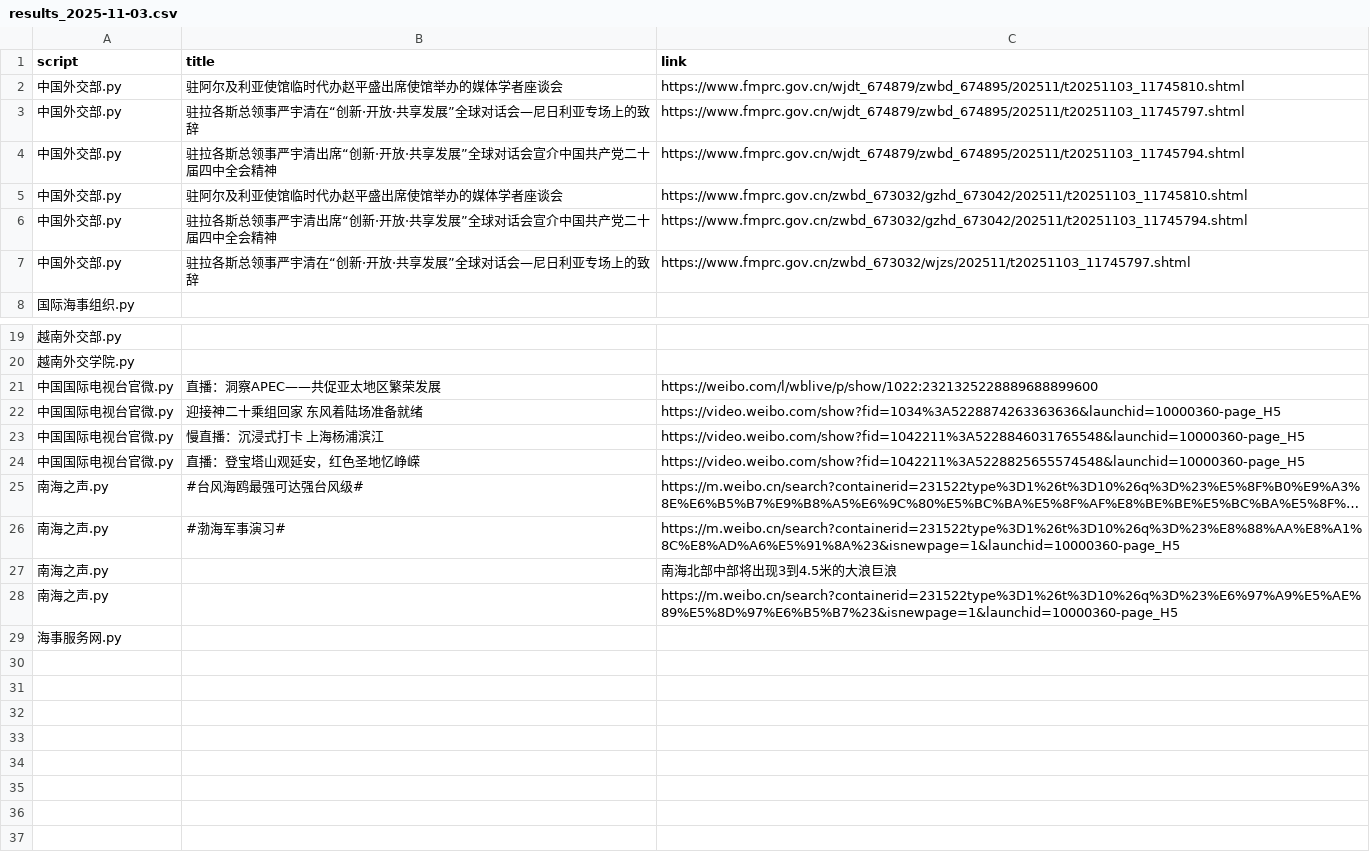
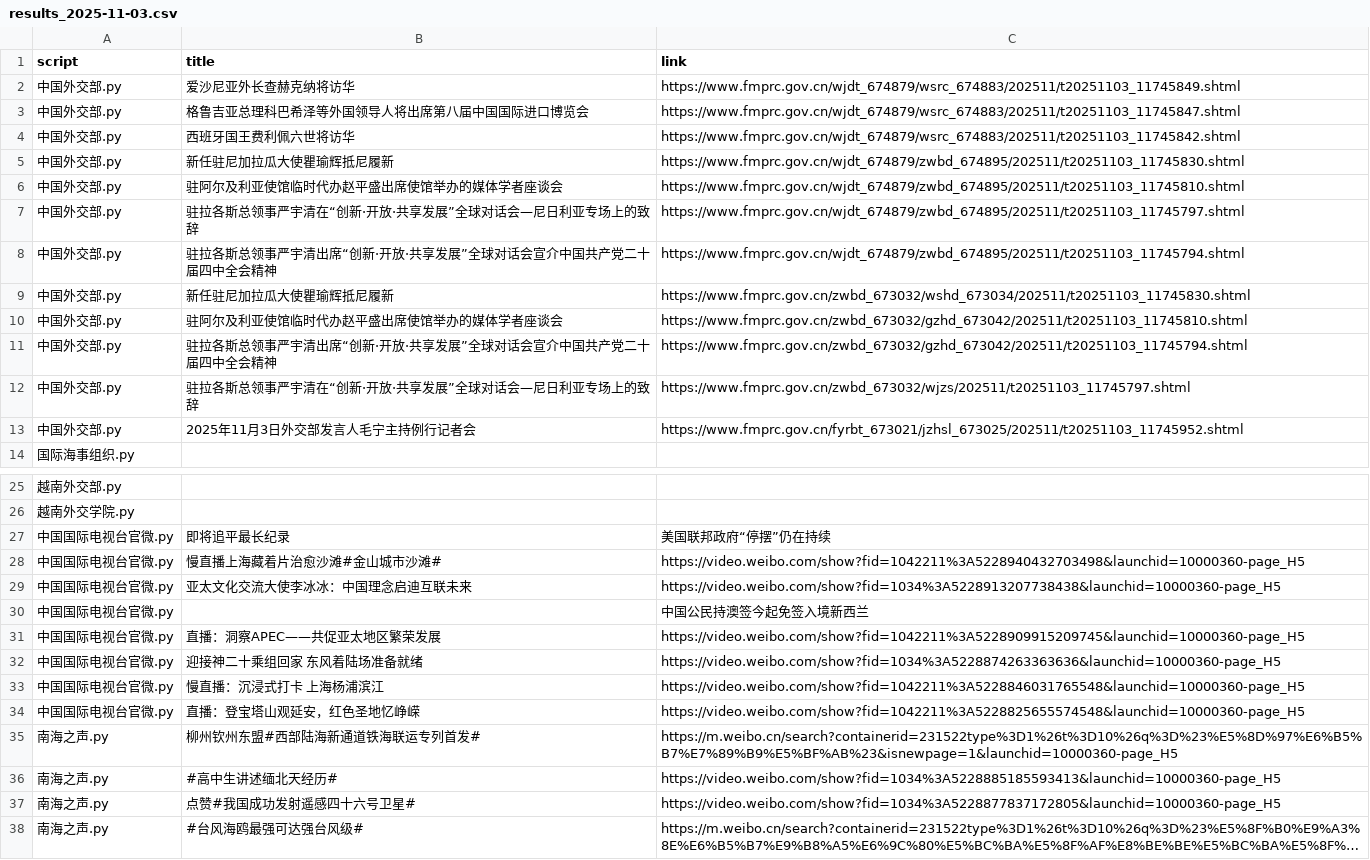
Before and after one commit to KACSH9/---, a CSV file: results_2025-11-03.csv, drawn as a sheet; only a part is shown, gaps mark what is left out; the shorter side is filled out with more unchanged rows; long unchanged cells end in …; addresses are those after the commit; the diff names each change by its address in the sheet, - before the commit and + after, or states it on an @@ line.

```diff
--- a/results_2025-11-03.csv
+++ b/results_2025-11-03.csv
+row 2: 中国外交部.py | 爱沙尼亚外长查赫克纳将访华 | https://www.fmprc.gov.cn/wjdt_674879/wsrc_674883/202511/t20251103_11745849.shtml
+row 3: 中国外交部.py | 格鲁吉亚总理科巴希泽等外国领导人将出席第八届中国国际进口博览会 | https://www.fmprc.gov.cn/wjdt_674879/wsrc_674883/202511/t20251103_11745847.shtml
+row 4: 中国外交部.py | 西班牙国王费利佩六世将访华 | https://www.fmprc.gov.cn/wjdt_674879/wsrc_674883/202511/t20251103_11745842.shtml
+row 5: 中国外交部.py | 新任驻尼加拉瓜大使瞿瑜辉抵尼履新 | https://www.fmprc.gov.cn/wjdt_674879/zwbd_674895/202511/t20251103_11745830.shtml
+row 9: 中国外交部.py | 新任驻尼加拉瓜大使瞿瑜辉抵尼履新 | https://www.fmprc.gov.cn/zwbd_673032/wshd_673034/202511/t20251103_11745830.shtml
+row 13: 中国外交部.py | 2025年11月3日外交部发言人毛宁主持例行记者会 | https://www.fmprc.gov.cn/fyrbt_673021/jzhsl_673025/202511/t20251103_11745952.shtml
+row 27: 中国国际电视台官微.py | 即将追平最长纪录 | 美国联邦政府“停摆”仍在持续
+row 28: 中国国际电视台官微.py | 慢直播上海藏着片治愈沙滩#金山城市沙滩# | https://video.weibo.com/show?fid=1042211%3A5228940432703498&launchid=10000360-page_H5
+row 29: 中国国际电视台官微.py | 亚太文化交流大使李冰冰：中国理念启迪互联未来 | https://video.weibo.com/show?fid=1034%3A5228913207738438&launchid=10000360-page_H5
+row 30: 中国国际电视台官微.py |  | 中国公民持澳签今起免签入境新西兰
-C31 (link): https://weibo.com/l/wblive/p/show/1022:2321325228889688899600
+C31 (link): https://video.weibo.com/show?fid=1042211%3A5228909915209745&launchid=10000360-page_H5
+row 35: 南海之声.py | 柳州钦州东盟#西部陆海新通道铁海联运专列首发# | https://m.weibo.cn/search?containerid=231522type%3D1%26t%3D10%26q%3D%23%E5%8D%97%E6%B5%B7%E7%89%B9%E5%BF%AB%23&isnewpage=1&launchid=10000360-page_H5
+row 36: 南海之声.py | #高中生讲述缅北天经历# | https://video.weibo.com/show?fid=1034%3A5228885185593413&launchid=10000360-page_H5
+row 37: 南海之声.py | 点赞#我国成功发射遥感四十六号卫星# | https://video.weibo.com/show?fid=1034%3A5228877837172805&launchid=10000360-page_H5
```
